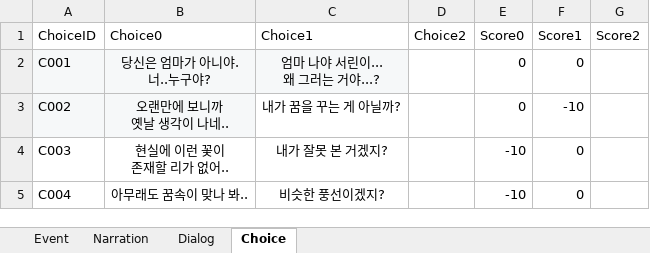
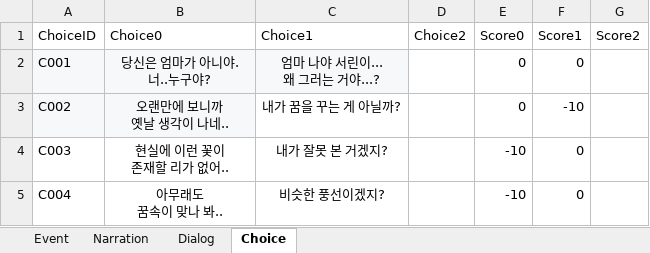
Before and after one commit to hyezzl/DreamDementor, an Excel workbook: Assets/02Script/Table/EventTable.xlsx, sheet Choice, drawn as a sheet; values as stored, in another font and other column widths than the file's, no borders; charts and pictures not drawn; ↵ is a line break in a cell; the diff names each change by its address in the sheet, - before the commit and + after, or states it on an @@ line.

```diff
--- a/Assets/02Script/Table/EventTable.xlsx (sheet Choice)
+++ b/Assets/02Script/Table/EventTable.xlsx (sheet Choice)
-B5 (Choice0): 아무래도 꿈속이 맞나 봐..
+B5 (Choice0): 아무래도 ↵ 꿈속이 맞나 봐..
```
Also changed, not shown: sheet Dialog, 5 other files.
